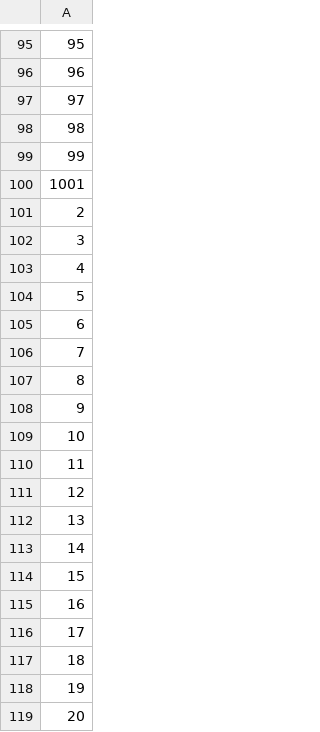
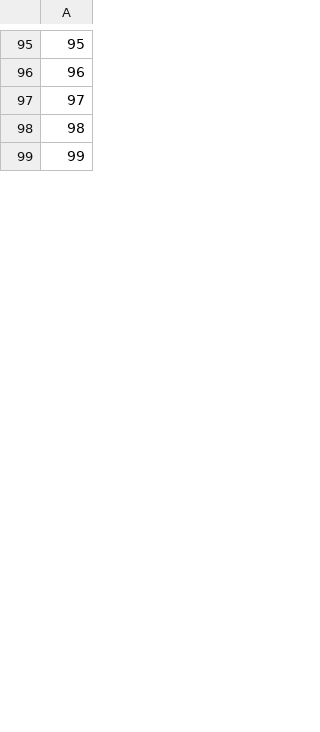
Before and after one commit to jackpot-3/reviews-service, a TSV file: database/products.tsv, drawn as a sheet; only a part is shown, gaps mark what is left out; the diff covers the shown part only; the diff names each change by its address in the sheet, - before the commit and + after, or states it on an @@ line.

Commit message:
removed duplicate/triplcate information in products.csv

```diff
--- a/database/products.tsv
+++ b/database/products.tsv
-row 100: 1001
-row 101: 2
-row 102: 3
-row 103: 4
-row 104: 5
-row 105: 6
-row 106: 7
-row 107: 8
-row 108: 9
-row 109: 10
-row 110: 11
-row 111: 12
-row 112: 13
-row 113: 14
-row 114: 15
-row 115: 16
-row 116: 17
-row 117: 18
-row 118: 19
-row 119: 20
```
Also changed, not shown: 179 removed rows elsewhere in this file, database/reviews.tsv, 1 other file.
